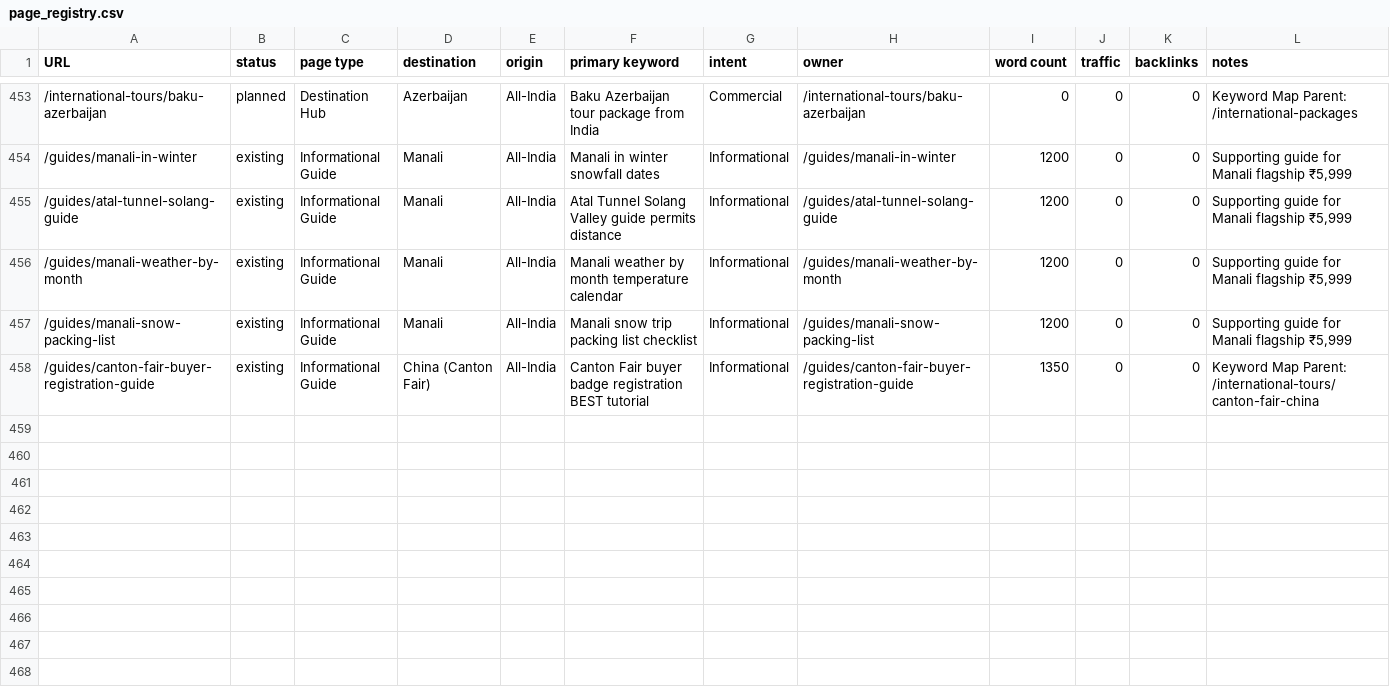
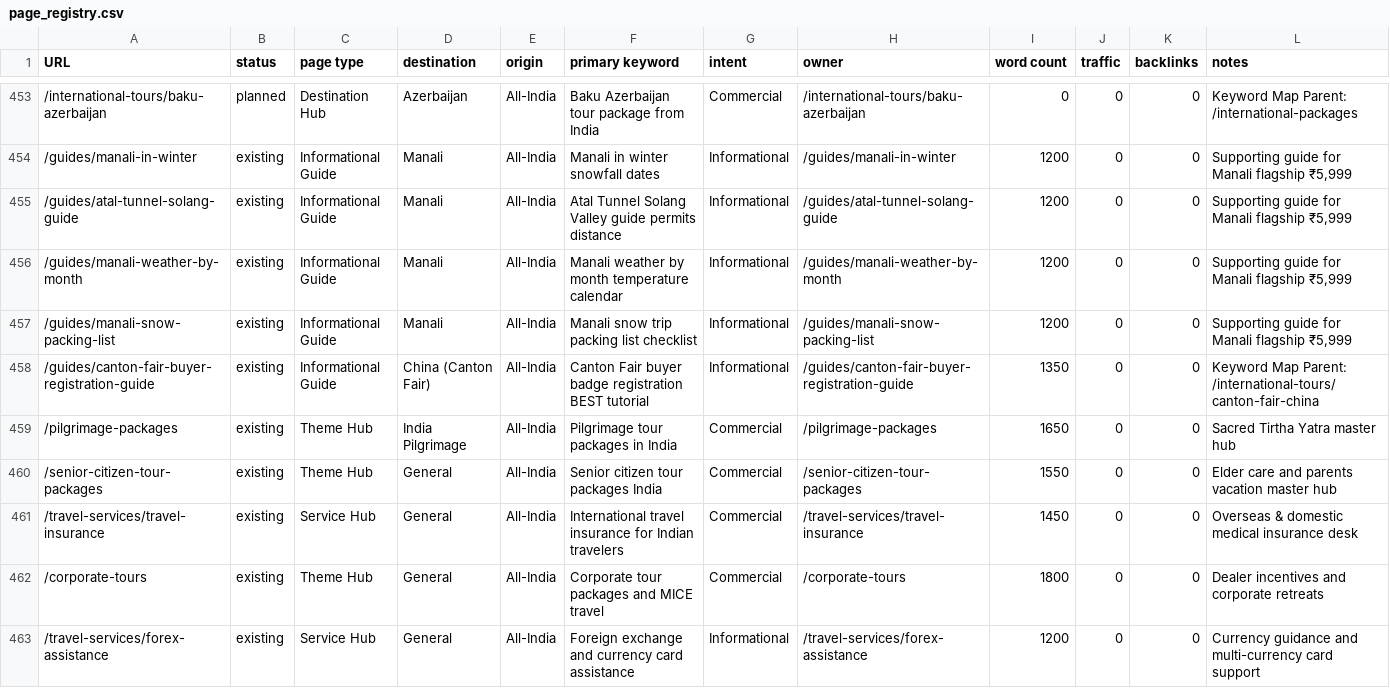
Before and after one commit to Priyanshu4216/rudraksh-safar, a CSV file: seo-data/page_registry.csv, drawn as a sheet; only a part is shown, gaps mark what is left out.

Commit message:
feat(themes-services): complete Step 11 Theme & Service Hubs (Pilgrimage Packages, Senior Citizen Elder Care, Overseas Travel Insurance, Corporate MICE & Forex)

```diff
--- a/seo-data/page_registry.csv
+++ b/seo-data/page_registry.csv
@@ -458 +458,6 @@ URL,status,page type,destination,origin,primary keyword,intent,owner,word count,
 "/guides/canton-fair-buyer-registration-guide","existing","Informational Guide","China (Canton Fair)","All-India","Canton Fair buyer badge registration BEST tutorial","Informational","/guides/canton-fair-buyer-registration-guide","1350","0","0","Keyword Map Parent: /international-tours/canton-fair-china"
+"/pilgrimage-packages","existing","Theme Hub","India Pilgrimage","All-India","Pilgrimage tour packages in India","Commercial","/pilgrimage-packages","1650","0","0","Sacred Tirtha Yatra master hub"
+"/senior-citizen-tour-packages","existing","Theme Hub","General","All-India","Senior citizen tour packages India","Commercial","/senior-citizen-tour-packages","1550","0","0","Elder care and parents vacation master hub"
+"/travel-services/travel-insurance","existing","Service Hub","General","All-India","International travel insurance for Indian travelers","Commercial","/travel-services/travel-insurance","1450","0","0","Overseas & domestic medical insurance desk"
+"/corporate-tours","existing","Theme Hub","General","All-India","Corporate tour packages and MICE travel","Commercial","/corporate-tours","1800","0","0","Dealer incentives and corporate retreats"
+"/travel-services/forex-assistance","existing","Service Hub","General","All-India","Foreign exchange and currency card assistance","Informational","/travel-services/forex-assistance","1200","0","0","Currency guidance and multi-currency card support"
```
Also changed, not shown: 7 other files.
